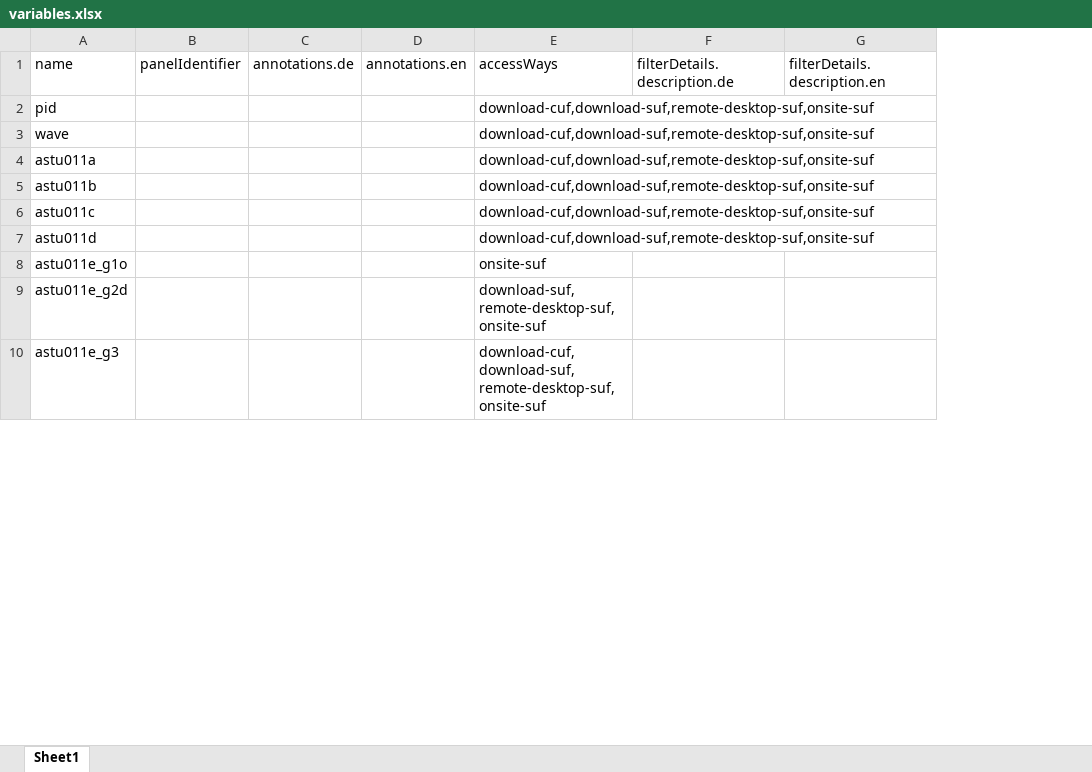
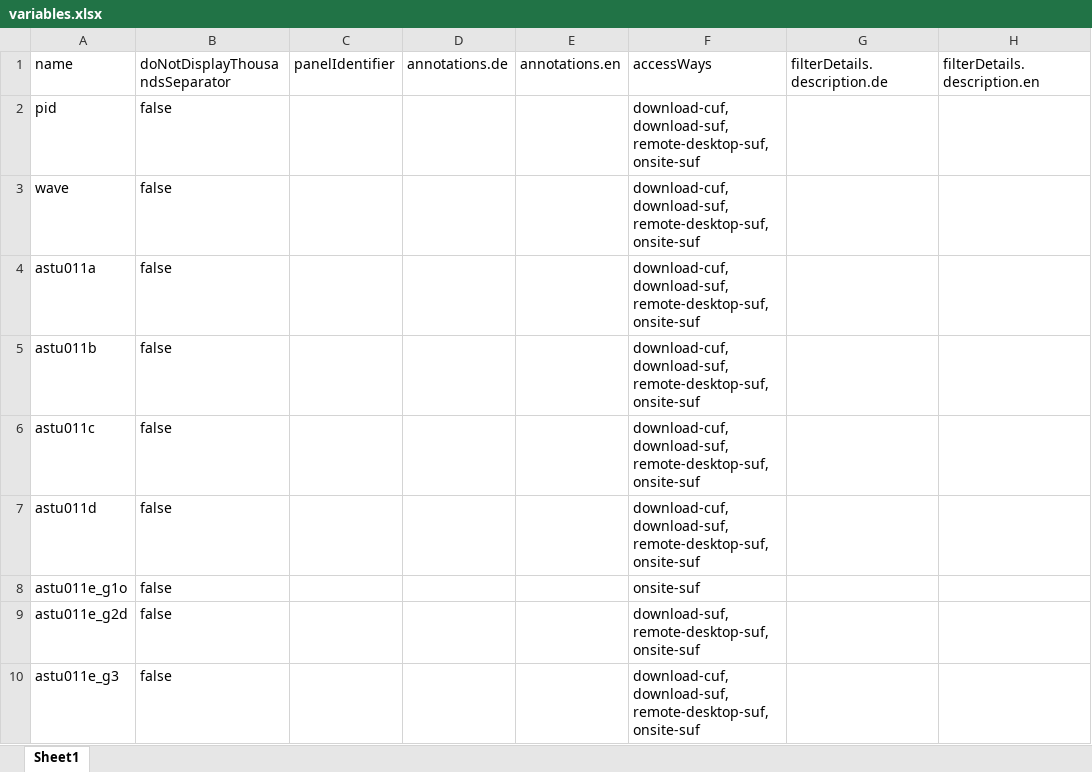
Before and after one commit to dzhw/gra2009-metadata, an Excel workbook: data/variables/ds1/variables.xlsx, sheet Sheet1, drawn as a sheet; only a part is shown; values as stored, in another font and other column widths than the file's, no borders; the diff names each change by its address in the sheet, - before the commit and + after, or states it on an @@ line.

Commit message:
ssy19+ssy20 doNotDisplayThousandsSeparator

```diff
--- a/data/variables/ds1/variables.xlsx (sheet Sheet1)
+++ b/data/variables/ds1/variables.xlsx (sheet Sheet1)
+column B, rows 1-10: doNotDisplayThousandsSeparator | false | false | false | false | false | false | false | false | false
```
